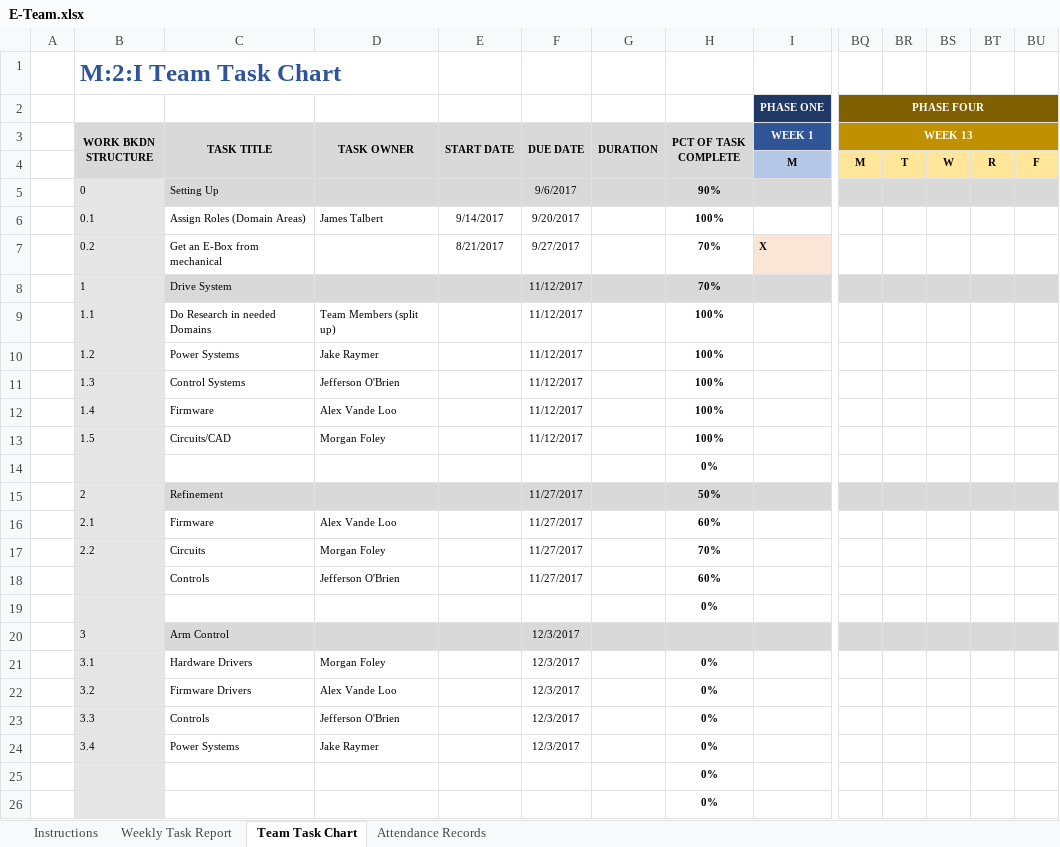
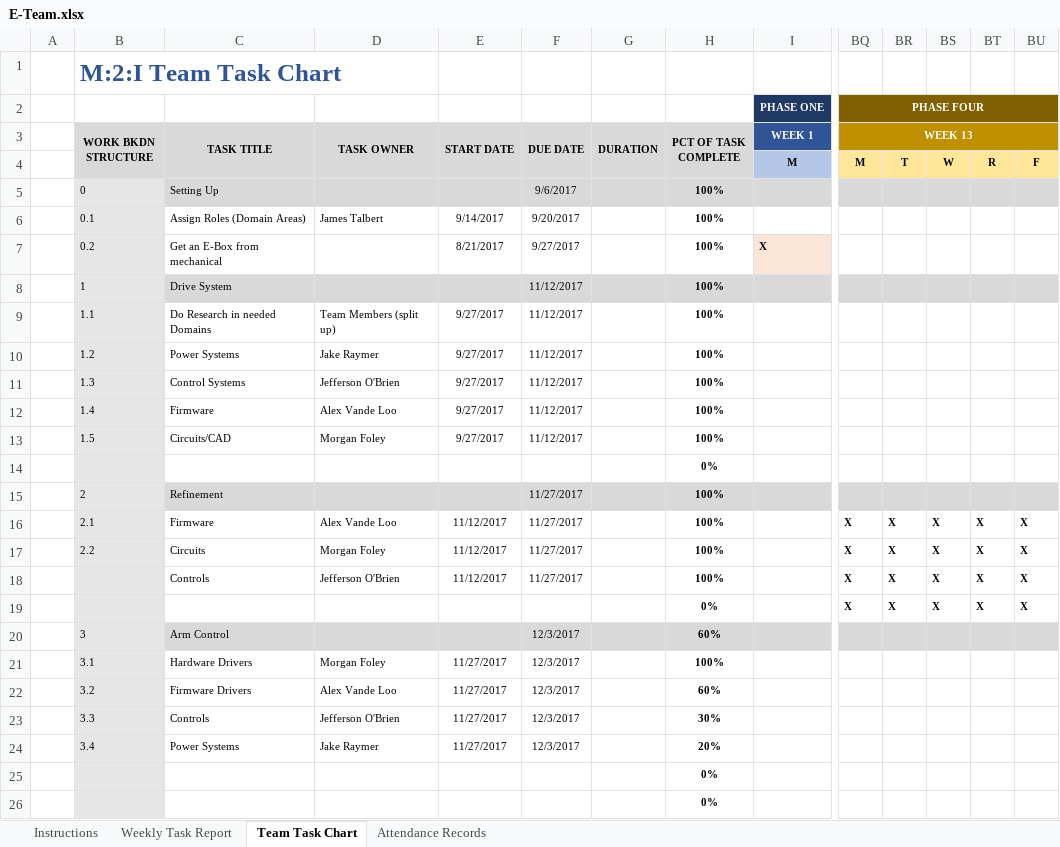
Before and after one commit to m2i/MAVRIC-General, an Excel workbook: Weekly Reports/E-Team.xlsx, sheet Team Task Chart, drawn as a sheet; only a part is shown, gaps mark what is left out; values as stored, in another font and other column widths than the file's, no borders; conditional formats not drawn; removed rows and columns are numbered as before the commit, all else as after; rows hold the shown columns only; the diff names each change by its address in the sheet, - before the commit and + after, or states it on an @@ line.

Commit message:
E-Team report Week 14

```diff
--- a/Weekly Reports/E-Team.xlsx (sheet Team Task Chart)
+++ b/Weekly Reports/E-Team.xlsx (sheet Team Task Chart)
-H5 (PCT OF TASK COMPLETE): 90%
+H5 (PCT OF TASK COMPLETE): 100%
-H7:H8 (PCT OF TASK COMPLETE): 70%
+H7:H8 (PCT OF TASK COMPLETE): 100%
-E9:E13 (START DATE): (empty)
+E9:E13 (START DATE): 9/27/2017
-H15 (PCT OF TASK COMPLETE): 50%
+H15 (PCT OF TASK COMPLETE): 100%
-row 16:  | 2.1 | Firmware | Alex Vande Loo |  | 11/27/2017 |  | 60%
-row 17:  | 2.2 | Circuits | Morgan Foley |  | 11/27/2017 |  | 70%
-row 18:  |  | Controls | Jefferson O'Brien |  | 11/27/2017 |  | 60%
-row 19:  |  |  |  |  |  |  | 0%
+row 16:  | 2.1 | Firmware | Alex Vande Loo | 11/12/2017 | 11/27/2017 |  | 100% |  | X | X | X | X | X
+row 17:  | 2.2 | Circuits | Morgan Foley | 11/12/2017 | 11/27/2017 |  | 100% |  | X | X | X | X | X
+row 18:  |  | Controls | Jefferson O'Brien | 11/12/2017 | 11/27/2017 |  | 100% |  | X | X | X | X | X
+row 19:  |  |  |  |  |  |  | 0% |  | X | X | X | X | X
-H20 (PCT OF TASK COMPLETE): (empty)
+H20 (PCT OF TASK COMPLETE): 60%
-E21:E24 (START DATE): (empty)
+E21:E24 (START DATE): 11/27/2017
-H21 (PCT OF TASK COMPLETE): 0%
+H21 (PCT OF TASK COMPLETE): 100%
-H22 (PCT OF TASK COMPLETE): 0%
+H22 (PCT OF TASK COMPLETE): 60%
-H23 (PCT OF TASK COMPLETE): 0%
+H23 (PCT OF TASK COMPLETE): 30%
-H24 (PCT OF TASK COMPLETE): 0%
+H24 (PCT OF TASK COMPLETE): 20%
```
Also changed, not shown: sheet Weekly Task Report, sheet Attendance Records.
